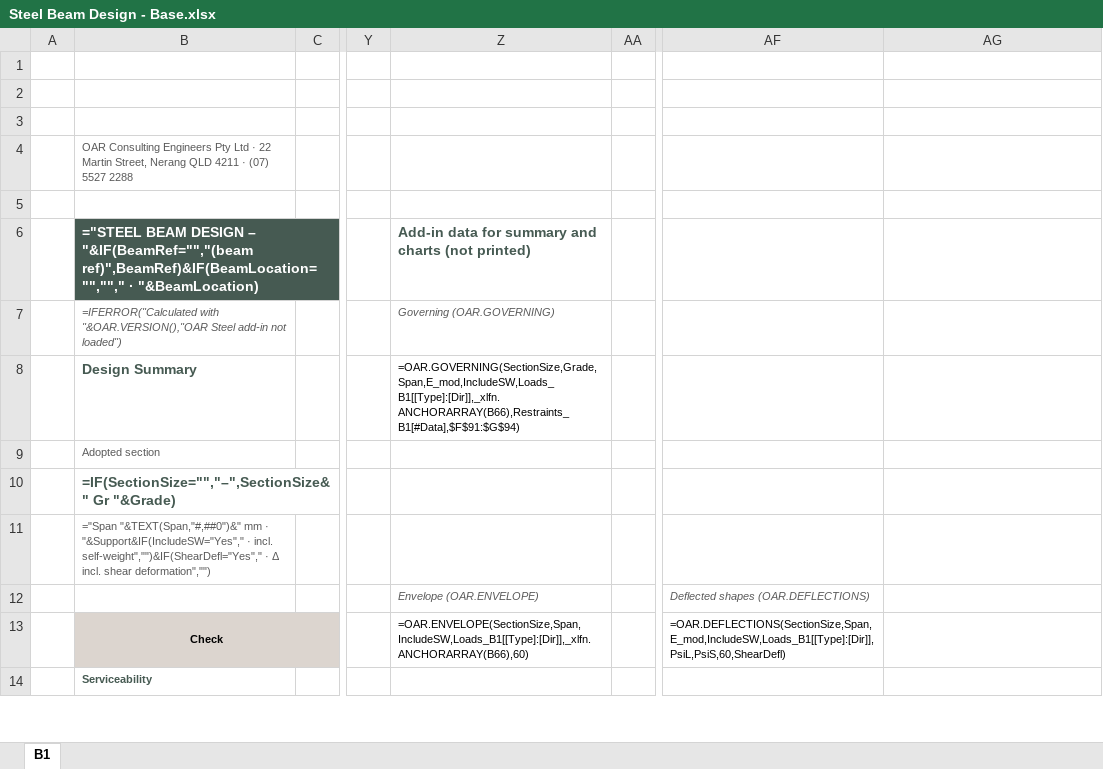
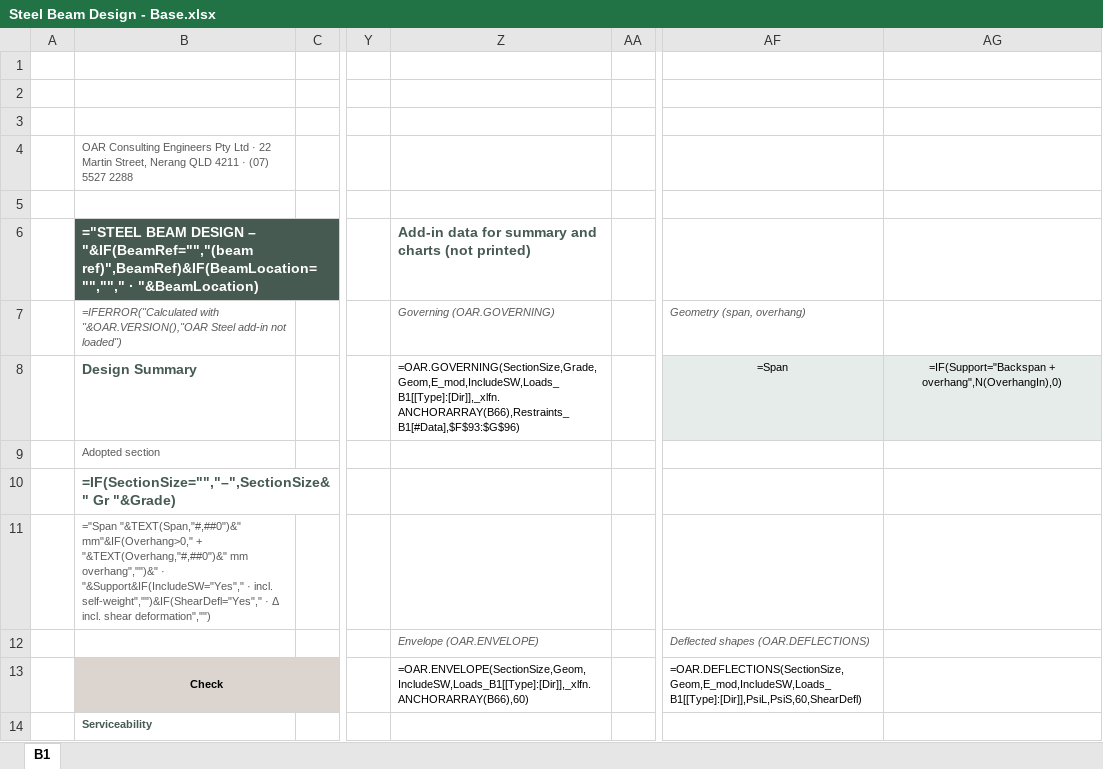
Before and after one commit to brent-oarengineers/OAR-Steel-Beam, an Excel workbook: template/Steel Beam Design - Base.xlsx, sheet B1, drawn as a sheet; only a part is shown, gaps mark what is left out; values as stored, in another font and other column widths than the file's, no borders; formulas without a stored value are shown as written; charts and pictures and conditional formats and table styles not drawn; the diff covers the shown part only; the diff names each change by its address in the sheet, - before the commit and + after, or states it on an @@ line.

```diff
--- a/template/Steel Beam Design - Base.xlsx (sheet B1)
+++ b/template/Steel Beam Design - Base.xlsx (sheet B1)
-AF7: (empty)
+AF7: Geometry (span, overhang)
-Z8: =OAR.GOVERNING(SectionSize,Grade,Span,E_mod,IncludeSW,Loads_B1[[Type]:[Dir]],_xlfn.ANCHORARRAY(B66),Restraints_B1[#Data],$F$91:$G$94)
+Z8: =OAR.GOVERNING(SectionSize,Grade,Geom,E_mod,IncludeSW,Loads_B1[[Type]:[Dir]],_xlfn.ANCHORARRAY(B66),Restraints_B1[#Data],$F$93:$G$96)
-AF8: (empty)
+AF8: =Span
-AF8:AG8 fill: none
+AF8:AG8 fill: #E6ECE9
-AG8: (empty)
+AG8: =IF(Support="Backspan + overhang",N(OverhangIn),0)
-B11: ="Span "&TEXT(Span,"#,##0")&" mm · "&Support&IF(IncludeSW="Yes","…
+B11: ="Span "&TEXT(Span,"#,##0")&" mm"&IF(Overhang>0," + "&TEXT(Overhang,"#,##0")&" mm overhang","")&" · "&Support&IF(IncludeSW="Yes","…
-Z13: =OAR.ENVELOPE(SectionSize,Span,IncludeSW,Loads_B1[[Type]:[Dir]],_xlfn.ANCHORARRAY(B66),60)
+Z13: =OAR.ENVELOPE(SectionSize,Geom,IncludeSW,Loads_B1[[Type]:[Dir]],_xlfn.ANCHORARRAY(B66),60)
-AF13: =OAR.DEFLECTIONS(SectionSize,Span,E_mod,IncludeSW,Loads_B1[[Type]:[Dir]],PsiL,PsiS,60,ShearDefl)
+AF13: =OAR.DEFLECTIONS(SectionSize,Geom,E_mod,IncludeSW,Loads_B1[[Type]:[Dir]],PsiL,PsiS,60,ShearDefl)
```
Also changed, not shown: 40 added rows, 5 removed rows, 52 edited cells and cell formats elsewhere in this sheet, charts or pictures, 13 other files.
